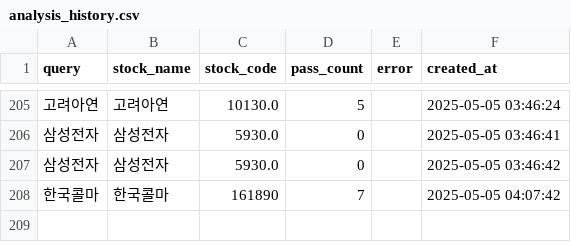
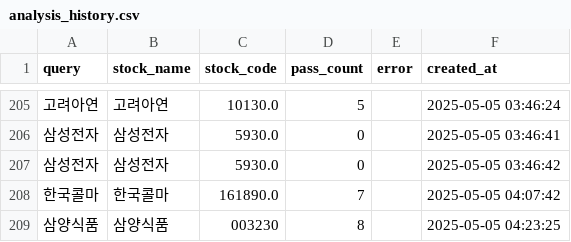
Before and after one commit to MinHoBinE/minhobin, a CSV file: data/analysis_history.csv, drawn as a sheet; only a part is shown, gaps mark what is left out; the diff names each change by its address in the sheet, - before the commit and + after, or states it on an @@ line.

Commit message:
Add analysis history: 삼양식품

```diff
--- a/data/analysis_history.csv
+++ b/data/analysis_history.csv
-C208 (stock_code): 161890
+C208 (stock_code): 161890.0
+row 209: 삼양식품 | 삼양식품 | 003230 | 8 |  | 2025-05-05 04:23:25
```
